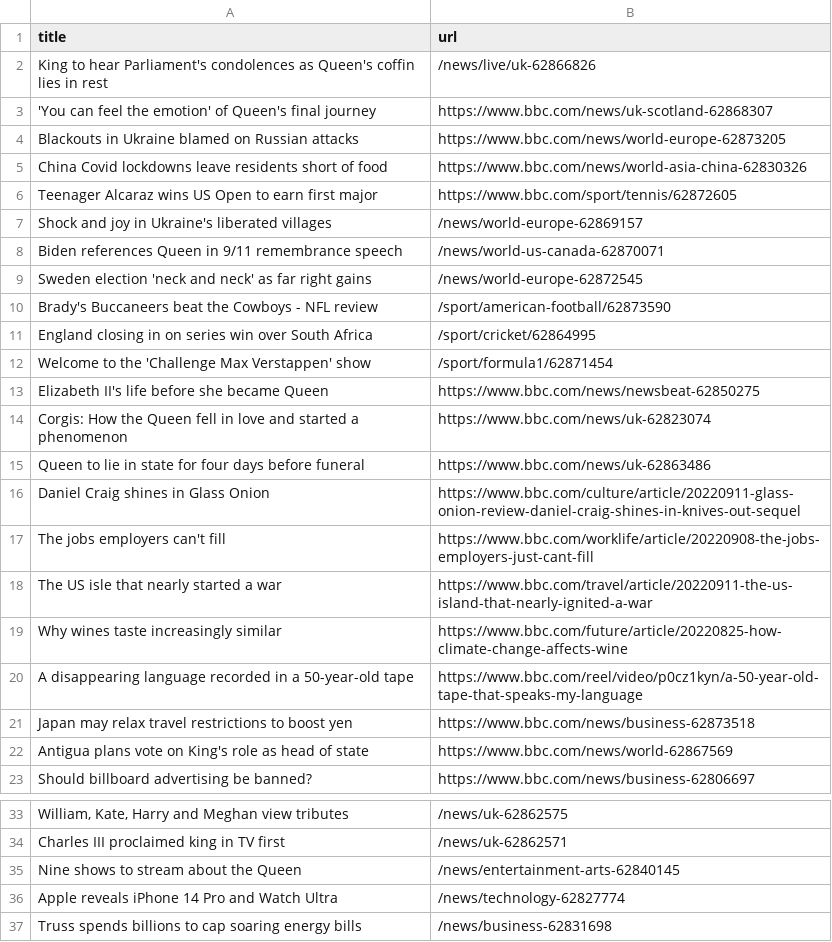
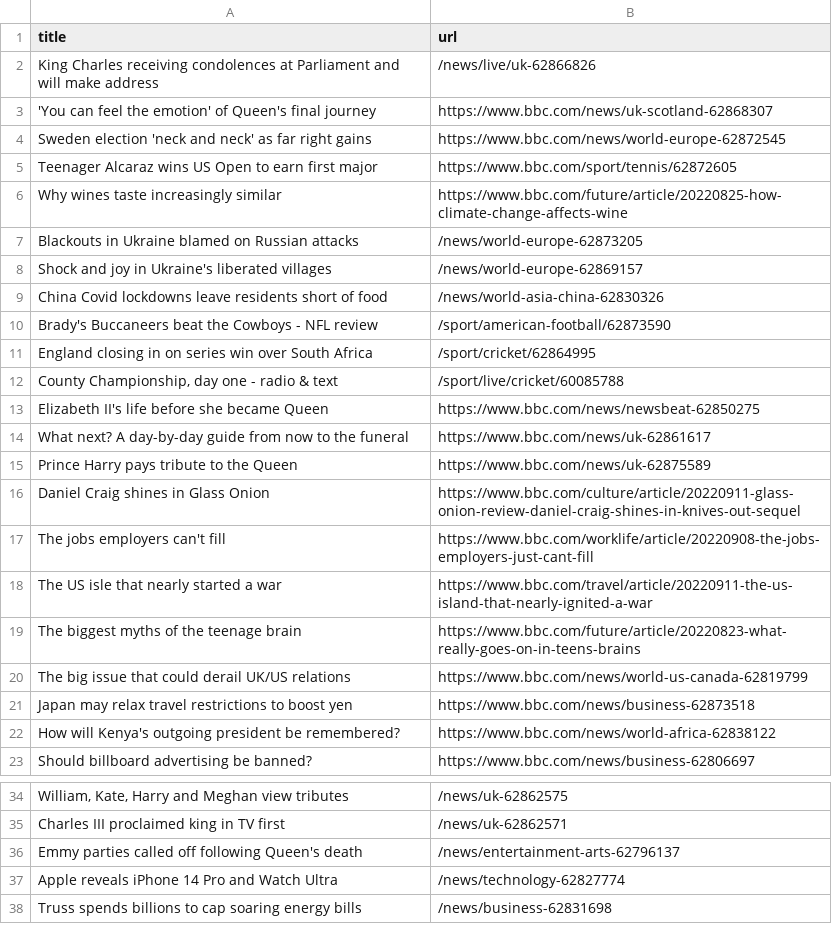
Before and after one commit to bryan-baker/automatic-scraper-bbc, a CSV file: bbc.csv, drawn as a sheet; only a part is shown, gaps mark what is left out; removed rows and columns are numbered as before the commit, all else as after; the diff covers the shown part only; the diff names each change by its address in the sheet, - before the commit and + after, or states it on an @@ line.

```diff
--- a/bbc.csv
+++ b/bbc.csv
-A2 (title): King to hear Parliament's condolences as Queen's coffin lies in rest
+A2 (title): King Charles receiving condolences at Parliament and will make address
-row 4: Blackouts in Ukraine blamed on Russian attacks | https://www.bbc.com/news/world-europe-62873205
-row 5: China Covid lockdowns leave residents short of food | https://www.bbc.com/news/world-asia-china-62830326
+row 4: Sweden election 'neck and neck' as far right gains | https://www.bbc.com/news/world-europe-62872545
@@ row 19 moved to row 6: Why wines taste increasingly similar @@
+row 7: Blackouts in Ukraine blamed on Russian attacks | /news/world-europe-62873205
-row 8: Biden references Queen in 9/11 remembrance speech | /news/world-us-canada-62870071
-row 9: Sweden election 'neck and neck' as far right gains | /news/world-europe-62872545
+row 9: China Covid lockdowns leave residents short of food | /news/world-asia-china-62830326
-row 12: Welcome to the 'Challenge Max Verstappen' show | /sport/formula1/62871454
+row 12: County Championship, day one - radio & text | /sport/live/cricket/60085788
-row 14: Corgis: How the Queen fell in love and started a phenomenon | https://www.bbc.com/news/uk-62823074
-row 15: Queen to lie in state for four days before funeral | https://www.bbc.com/news/uk-62863486
+row 14: What next? A day-by-day guide from now to the funeral | https://www.bbc.com/news/uk-62861617
+row 15: Prince Harry pays tribute to the Queen | https://www.bbc.com/news/uk-62875589
-row 20: A disappearing language recorded in a 50-year-old tape | https://www.bbc.com/reel/video/p0cz1kyn/a-50-year-old-tape-that-speaks-my-language
+row 19: The biggest myths of the teenage brain | https://www.bbc.com/future/article/20220823-what-really-goes-on-in-teens-brains
+row 20: The big issue that could derail UK/US relations | https://www.bbc.com/news/world-us-canada-62819799
-row 22: Antigua plans vote on King's role as head of state | https://www.bbc.com/news/world-62867569
+row 22: How will Kenya's outgoing president be remembered? | https://www.bbc.com/news/world-africa-62838122
@@ row 35 moved to row 42: Nine shows to stream about the Queen @@
+row 36: Emmy parties called off following Queen's death | /news/entertainment-arts-62796137
```
Also changed, not shown: 1 added row and 1 removed row elsewhere in this file.
